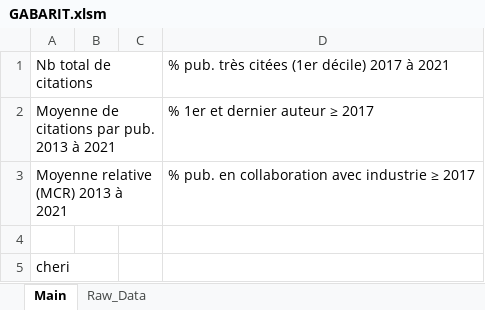
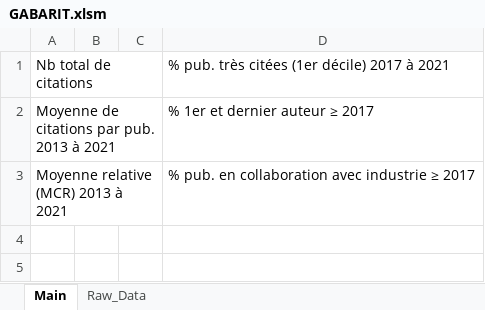
Before and after one commit to ETS-Bibliotheque/AutoBibPlus, an Excel workbook: GABARIT.xlsm, sheet Main, drawn as a sheet; values as stored, in another font and other column widths than the file's, no borders; charts and pictures not drawn; the diff names each change by its address in the sheet, - before the commit and + after, or states it on an @@ line.

```diff
--- a/GABARIT.xlsm (sheet Main)
+++ b/GABARIT.xlsm (sheet Main)
-row 4: (empty)
-row 5: cheri
```
Also changed, not shown: sheet Raw_Data, charts or pictures, 5 other files.
